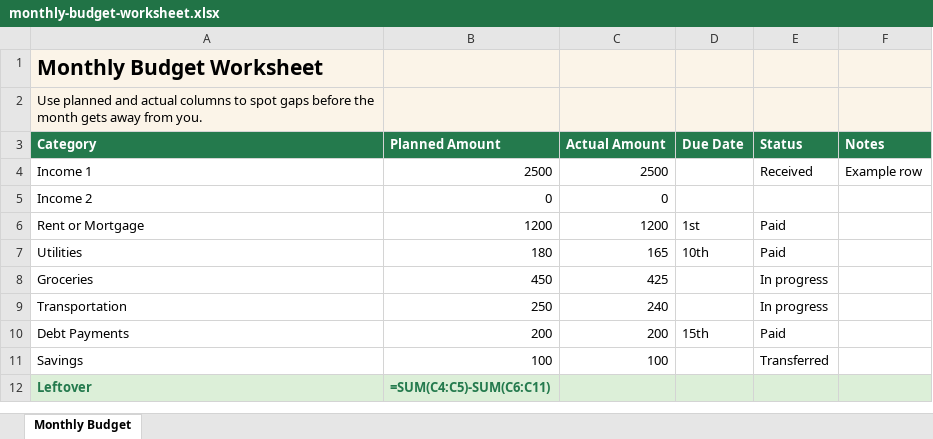
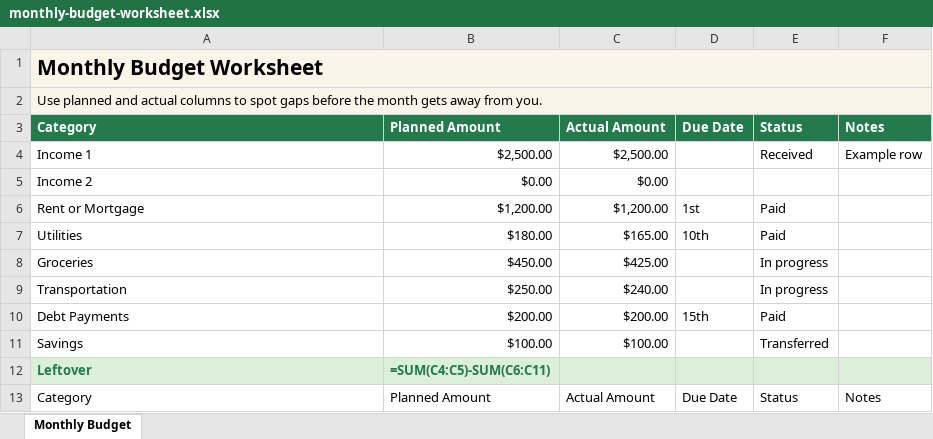
Before and after one commit to Weewoh04/Money-Hack-Database, an Excel workbook: public/downloads/monthly-budget-worksheet.xlsx, sheet Monthly Budget, drawn as a sheet; values as stored, in another font and other column widths than the file's, no borders; formulas without a stored value are shown as written; the diff names each change by its address in the sheet, - before the commit and + after, or states it on an @@ line.

```diff
--- a/public/downloads/monthly-budget-worksheet.xlsx (sheet Monthly Budget)
+++ b/public/downloads/monthly-budget-worksheet.xlsx (sheet Monthly Budget)
+A1:F1 merged
+A2:F2 merged
-B4: 2500
+B4: $2,500.00
-C4: 2500
+C4: $2,500.00
-B5: 0
+B5: $0.00
-C5: 0
+C5: $0.00
-B6: 1200
+B6: $1,200.00
-C6: 1200
+C6: $1,200.00
-B7: 180
+B7: $180.00
-C7: 165
+C7: $165.00
-B8: 450
+B8: $450.00
-C8: 425
+C8: $425.00
-B9: 250
+B9: $250.00
-C9: 240
+C9: $240.00
-B10: 200
+B10: $200.00
-C10: 200
+C10: $200.00
-B11: 100
+B11: $100.00
-C11: 100
+C11: $100.00
+row 13: Category | Planned Amount | Actual Amount | Due Date | Status | Notes
```
Also changed, not shown: public/downloads/bill-payment-tracker.xlsx, public/downloads/debt-payoff-planner.xlsx, 7 other files.
